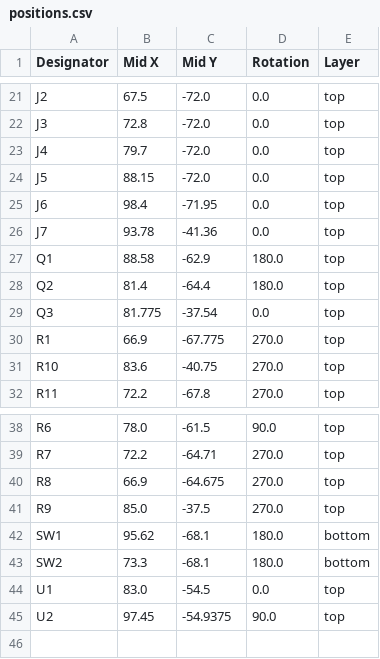
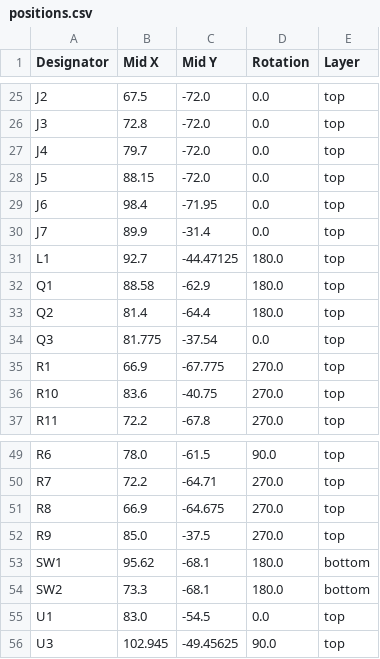
Before and after one commit to Pegoku/Sunlu-S1-Board, a CSV file: PCB/SunluS1Board/production/positions.csv, drawn as a sheet; only a part is shown, gaps mark what is left out; the diff covers the shown part only.

```diff
--- a/PCB/SunluS1Board/production/positions.csv
+++ b/PCB/SunluS1Board/production/positions.csv
@@ -25,3 +29,4 @@ J5,88.15,-72.0,0.0,top
 J6,98.4,-71.95,0.0,top
-J7,93.78,-41.36,0.0,top
+J7,89.9,-31.4,0.0,top
+L1,92.7,-44.47125,180.0,top
 Q1,88.58,-62.9,180.0,top
@@ -44,2 +55,2 @@ SW2,73.3,-68.1,180.0,bottom
 U1,83.0,-54.5,0.0,top
-U2,97.45,-54.9375,90.0,top
+U3,102.945,-49.45625,90.0,top
```
Also changed, not shown: 12 added rows, 2 removed rows and 10 edited cells elsewhere in this file, PCB/SunluS1Board/production/bom.csv, PCB/SunluS1Board/production/designators.csv, 10 other files.
